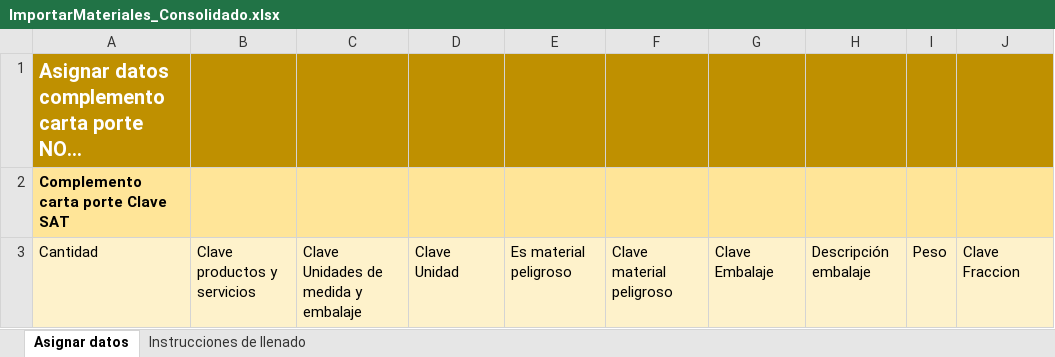
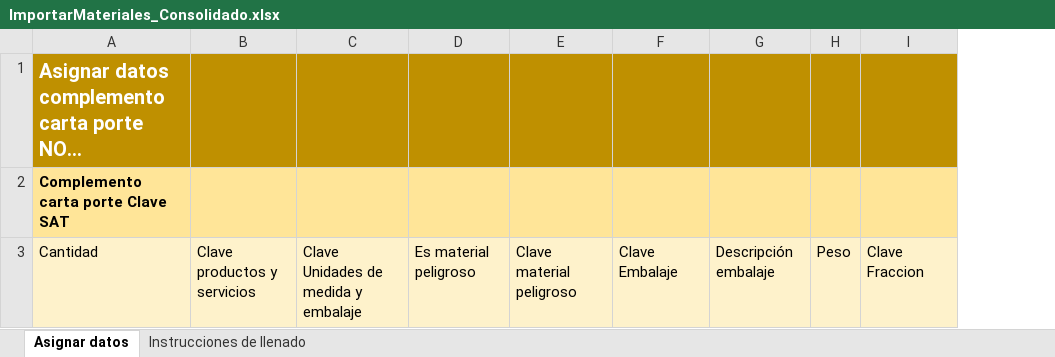
Before and after one commit to Alejandro9509/paqueteria-frontend, an Excel workbook: src/Files/ImportarMateriales_Consolidado.xlsx, sheet Asignar datos, drawn as a sheet; long unchanged cells end in …; values as stored, in another font and other column widths than the file's, no borders; charts and pictures not drawn; the diff names each change by its address in the sheet, - before the commit and + after, or states it on an @@ line.

Commit message:
Se agrego nueva plantilla complemento Sat

```diff
--- a/src/Files/ImportarMateriales_Consolidado.xlsx (sheet Asignar datos)
+++ b/src/Files/ImportarMateriales_Consolidado.xlsx (sheet Asignar datos)
-column D, row 3: Clave Unidad
```
Also changed, not shown: charts or pictures.
